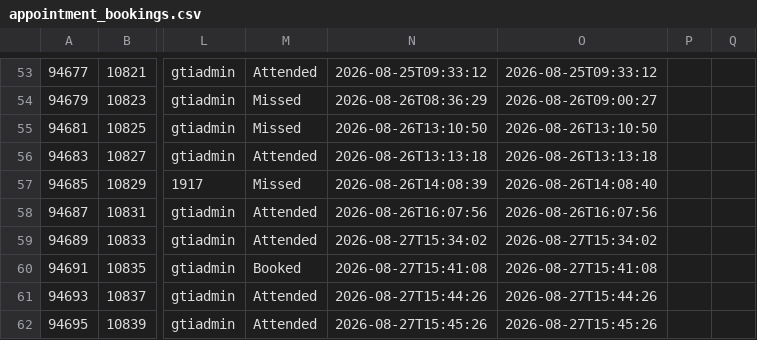
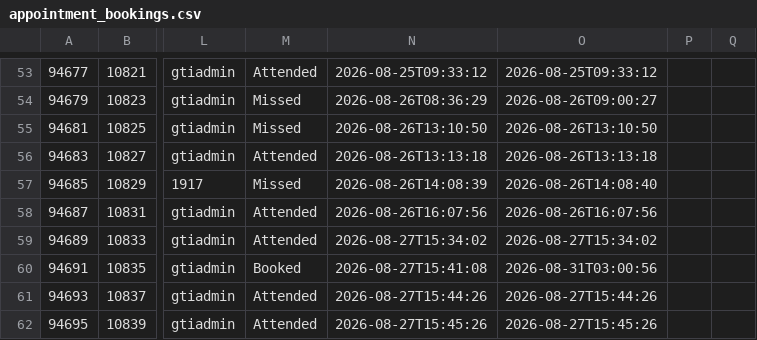
Before and after one commit to falaknaazkhan14/Trial, a CSV file: data/appointment_bookings.csv, drawn as a sheet; only a part is shown, gaps mark what is left out; the diff names each change by its address in the sheet, - before the commit and + after, or states it on an @@ line.

Commit message:
Update data - 2026-08-31T21:53:15.938645

```diff
--- a/data/appointment_bookings.csv
+++ b/data/appointment_bookings.csv
-O60: 2026-08-27T15:41:08
+O60: 2026-08-31T03:00:56
```
Also changed, not shown: 1 other file.
